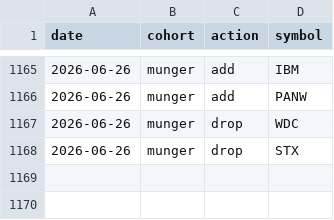
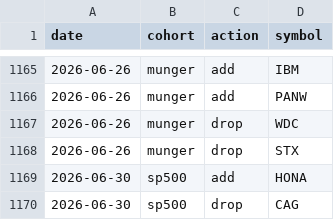
Before and after one commit to zacseidel/momentum, a CSV file: data/universe/change_log.csv, drawn as a sheet; only a part is shown, gaps mark what is left out.

```diff
--- a/data/universe/change_log.csv
+++ b/data/universe/change_log.csv
@@ -1168 +1168,3 @@ date,cohort,action,symbol
 2026-06-26,munger,drop,STX
+2026-06-30,sp500,add,HONA
+2026-06-30,sp500,drop,CAG
```
Also changed, not shown: data/option_log.csv, data/trade_log.csv, 9 other files.
